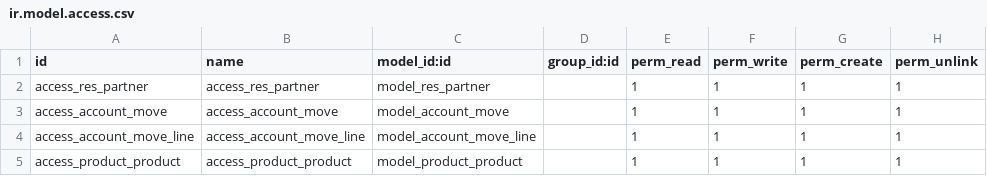
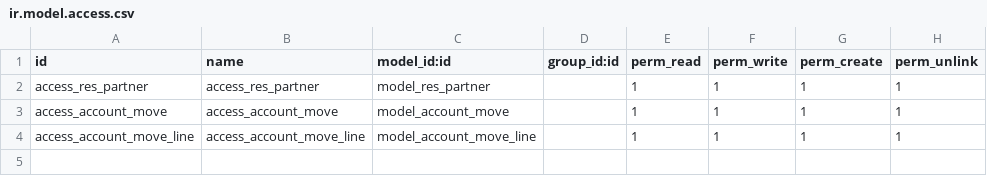
Before and after one commit to mahmoudzidan762/Bnan19, a CSV file: addons/invoice_design/security/ir.model.access.csv, drawn as a sheet.

Commit message:
spilt the product name into AR and EN 2

```diff
--- a/addons/invoice_design/security/ir.model.access.csv
+++ b/addons/invoice_design/security/ir.model.access.csv
@@ -4,2 +4 @@ access_account_move,access_account_move,model_account_move,,1,1,1,1
 access_account_move_line,access_account_move_line,model_account_move_line,,1,1,1,1
-access_product_product,access_product_product,model_product_product,,1,1,1,1
```
Also changed, not shown: 4 other files.
